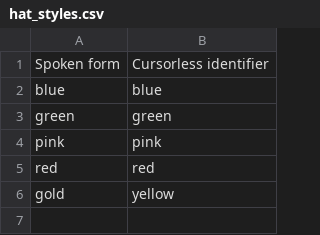
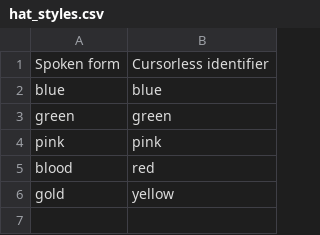
Before and after one commit to MartinRykfors/knausj_talon, a CSV file: cursorless-settings/hat_styles.csv, drawn as a sheet; only a part is shown.

Commit message:
Rename cursorless color `red` -> `blood`
Testing to see if confusion between color and letter red can be avoided

```diff
--- a/cursorless-settings/hat_styles.csv
+++ b/cursorless-settings/hat_styles.csv
@@ -4,3 +4,3 @@ green, green
 pink, pink
-red, red
+blood, red
 gold, yellow
```
